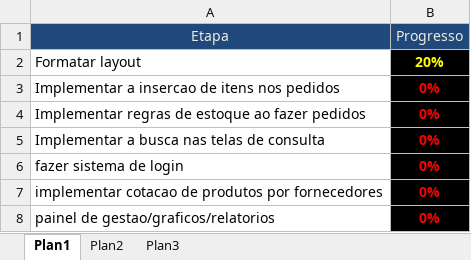
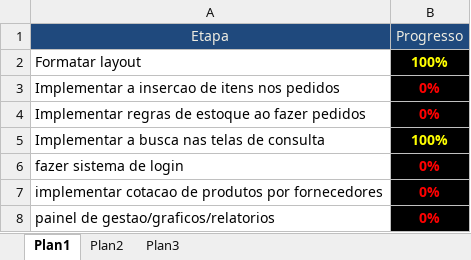
Before and after one commit to mortalsalin/FrenteCaixaEPS, an Excel workbook: Documentos e Utilidades/ProgressoProjeto.xlsx, sheet Plan1, drawn as a sheet; values as stored, in another font and other column widths than the file's, no borders; the diff names each change by its address in the sheet, - before the commit and + after, or states it on an @@ line.

Commit message:
progresso projeto

```diff
--- a/Documentos e Utilidades/ProgressoProjeto.xlsx (sheet Plan1)
+++ b/Documentos e Utilidades/ProgressoProjeto.xlsx (sheet Plan1)
-B2 (Progresso): 20%
+B2 (Progresso): 100%
-B5 (Progresso): 0%
+B5 (Progresso): 100%
-B5 text colour: #FF0000
+B5 text colour: #FFFF00
```
